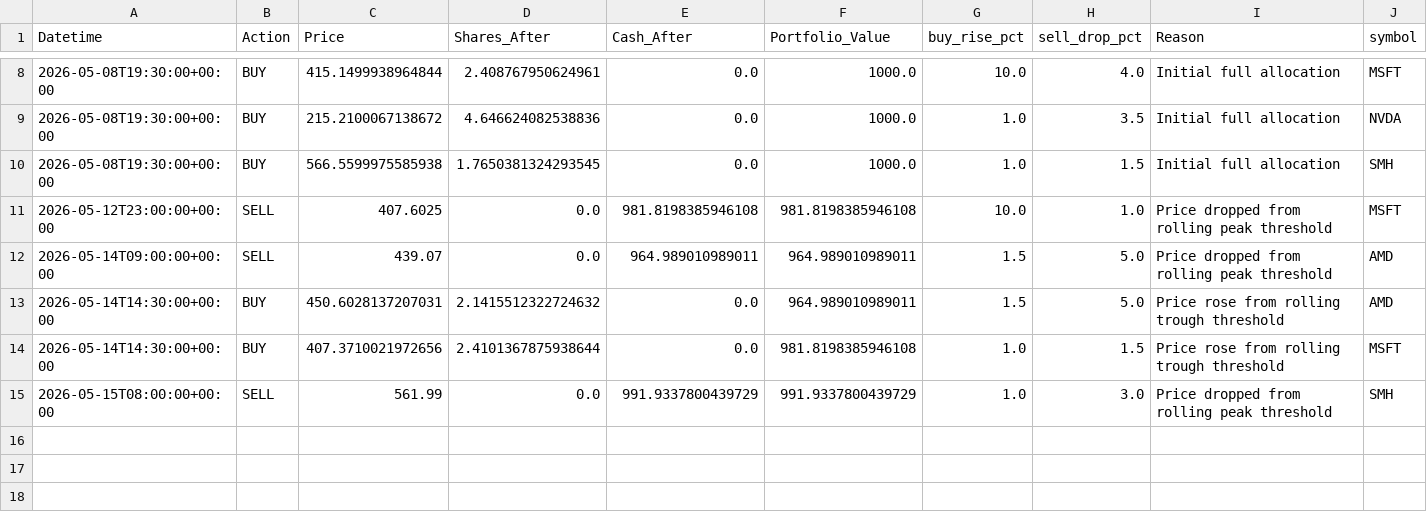
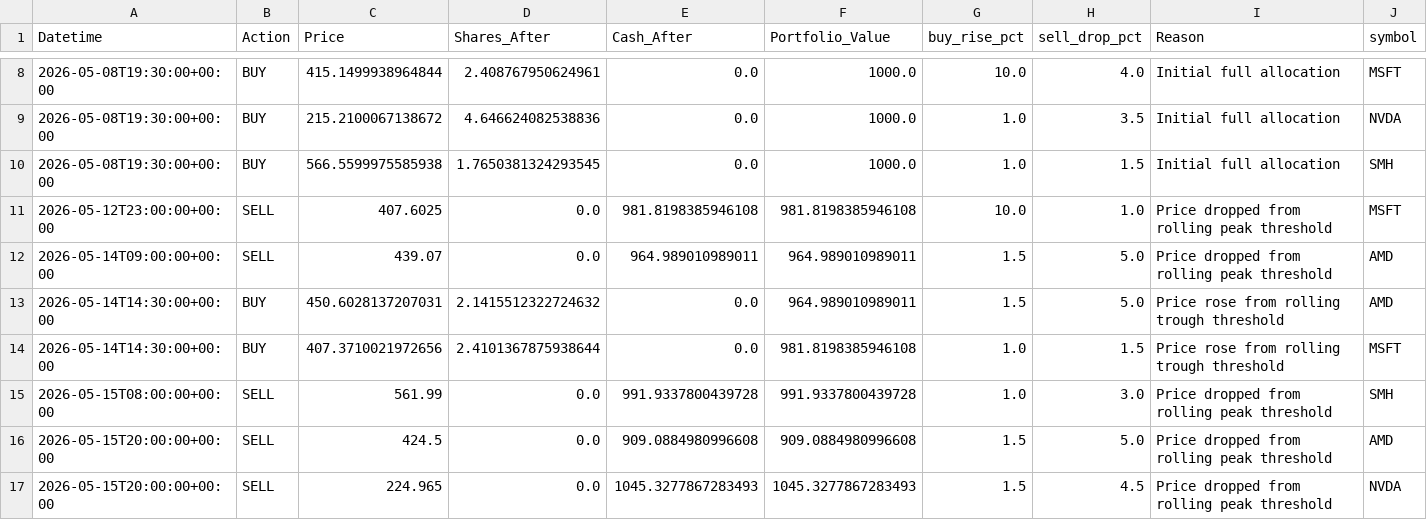
Before and after one commit to phungthien97/autonomous-trade-alerts, a CSV file: state/trades.csv, drawn as a sheet; only a part is shown, gaps mark what is left out.

```diff
--- a/state/trades.csv
+++ b/state/trades.csv
@@ -14,2 +14,4 @@ Datetime,Action,Price,Shares_After,Cash_After,Portfolio_Value,buy_rise_pct,sell_
 2026-05-14T14:30:00+00:00,BUY,407.3710021972656,2.4101367875938644,0.0,981.8198385946108,1.0,1.5,Price rose from rolling trough threshold,MSFT
-2026-05-15T08:00:00+00:00,SELL,561.99,0.0,991.9337800439729,991.9337800439729,1.0,3.0,Price dropped from rolling peak threshold,SMH
+2026-05-15T08:00:00+00:00,SELL,561.99,0.0,991.9337800439728,991.9337800439728,1.0,3.0,Price dropped from rolling peak threshold,SMH
+2026-05-15T20:00:00+00:00,SELL,424.5,0.0,909.0884980996608,909.0884980996608,1.5,5.0,Price dropped from rolling peak threshold,AMD
+2026-05-15T20:00:00+00:00,SELL,224.965,0.0,1045.3277867283493,1045.3277867283493,1.5,4.5,Price dropped from rolling peak threshold,NVDA
```
Also changed, not shown: state/equity.csv, 1 other file.
